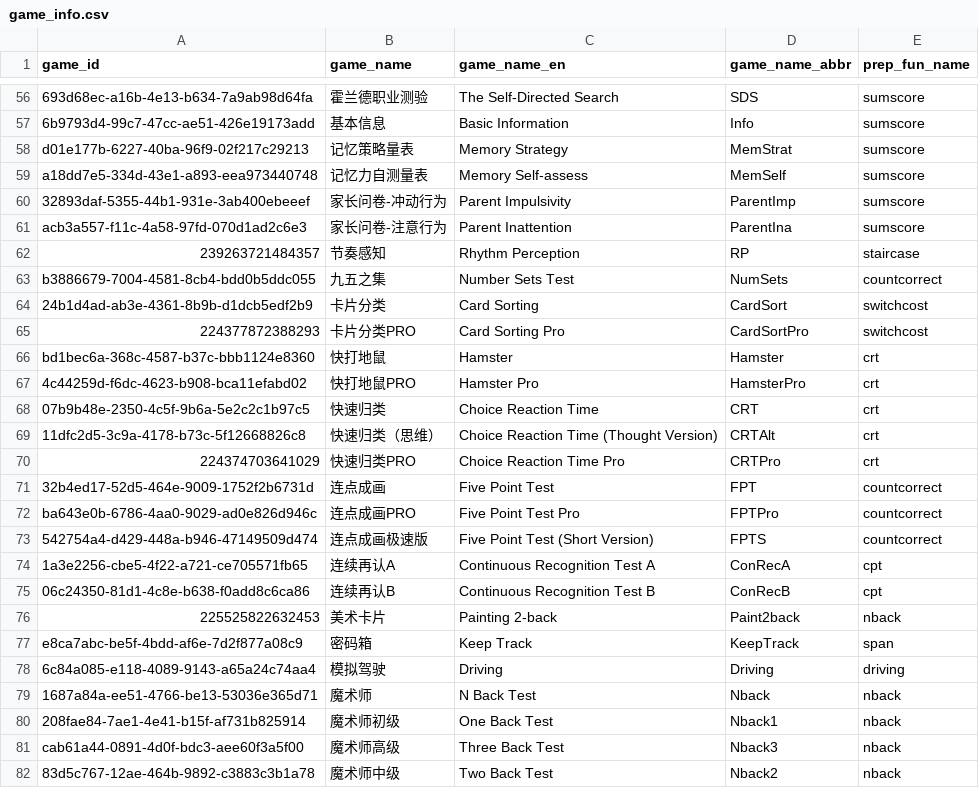
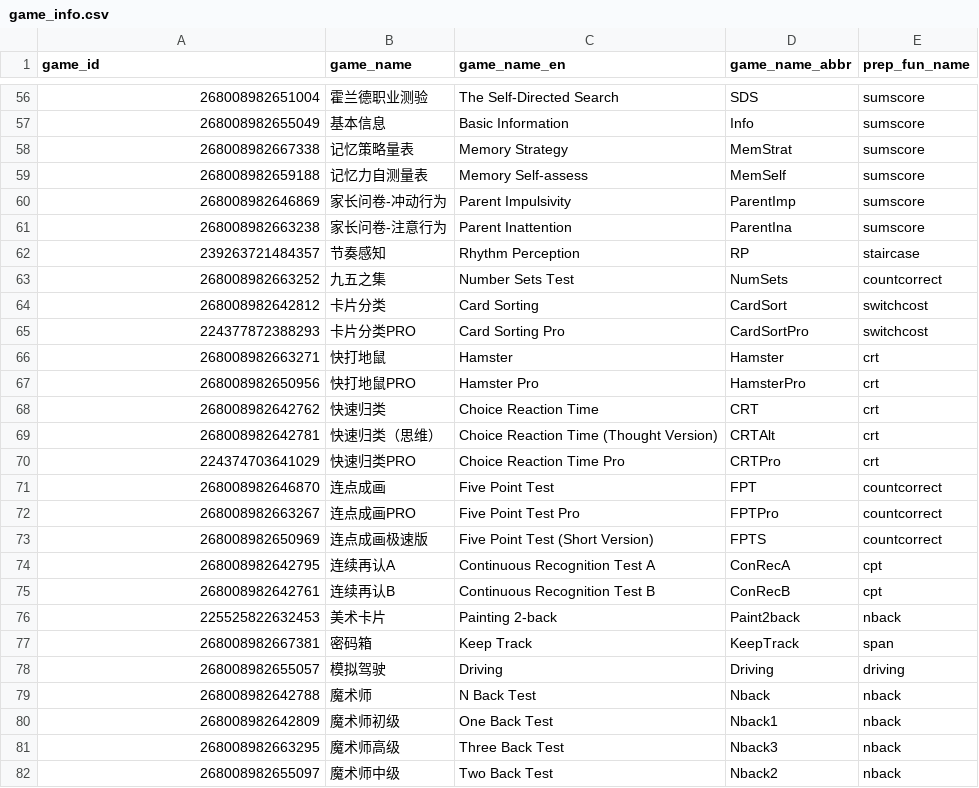
Before and after one commit to iquizoo/data.iquizoo, a CSV file: data-raw/game_info.csv, drawn as a sheet; only a part is shown, gaps mark what is left out; the diff covers the shown part only; the diff names each change by its address in the sheet, - before the commit and + after, or states it on an @@ line.

Commit message:
fix `game_id`
Signed-off-by: Liang Zhang <psychelzh@outlook.com>

```diff
--- a/data-raw/game_info.csv
+++ b/data-raw/game_info.csv
-A56 (game_id): 693d68ec-a16b-4e13-b634-7a9ab98d64fa
+A56 (game_id): 268008982651004
-A57 (game_id): 6b9793d4-99c7-47cc-ae51-426e19173add
+A57 (game_id): 268008982655049
-A58 (game_id): d01e177b-6227-40ba-96f9-02f217c29213
+A58 (game_id): 268008982667338
-A59 (game_id): a18dd7e5-334d-43e1-a893-eea973440748
+A59 (game_id): 268008982659188
-A60 (game_id): 32893daf-5355-44b1-931e-3ab400ebeeef
+A60 (game_id): 268008982646869
-A61 (game_id): acb3a557-f11c-4a58-97fd-070d1ad2c6e3
+A61 (game_id): 268008982663238
-A63 (game_id): b3886679-7004-4581-8cb4-bdd0b5ddc055
+A63 (game_id): 268008982663252
-A64 (game_id): 24b1d4ad-ab3e-4361-8b9b-d1dcb5edf2b9
+A64 (game_id): 268008982642812
-A66 (game_id): bd1bec6a-368c-4587-b37c-bbb1124e8360
+A66 (game_id): 268008982663271
-A67 (game_id): 4c44259d-f6dc-4623-b908-bca11efabd02
+A67 (game_id): 268008982650956
-A68 (game_id): 07b9b48e-2350-4c5f-9b6a-5e2c2c1b97c5
+A68 (game_id): 268008982642762
-A69 (game_id): 11dfc2d5-3c9a-4178-b73c-5f12668826c8
+A69 (game_id): 268008982642781
-A71 (game_id): 32b4ed17-52d5-464e-9009-1752f2b6731d
+A71 (game_id): 268008982646870
-A72 (game_id): ba643e0b-6786-4aa0-9029-ad0e826d946c
+A72 (game_id): 268008982663267
-A73 (game_id): 542754a4-d429-448a-b946-47149509d474
+A73 (game_id): 268008982650969
-A74 (game_id): 1a3e2256-cbe5-4f22-a721-ce705571fb65
+A74 (game_id): 268008982642795
-A75 (game_id): 06c24350-81d1-4c8e-b638-f0add8c6ca86
+A75 (game_id): 268008982642761
-A77 (game_id): e8ca7abc-be5f-4bdd-af6e-7d2f877a08c9
+A77 (game_id): 268008982667381
-A78 (game_id): 6c84a085-e118-4089-9143-a65a24c74aa4
+A78 (game_id): 268008982655057
-A79 (game_id): 1687a84a-ee51-4766-be13-53036e365d71
+A79 (game_id): 268008982642788
-A80 (game_id): 208fae84-7ae1-4e41-b15f-af731b825914
+A80 (game_id): 268008982642809
-A81 (game_id): cab61a44-0891-4d0f-bdc3-aee60f3a5f00
+A81 (game_id): 268008982663295
-A82 (game_id): 83d5c767-12ae-464b-9892-c3883c3b1a78
+A82 (game_id): 268008982655097
```
Also changed, not shown: 176 edited cells elsewhere in this file, 2 other files.
